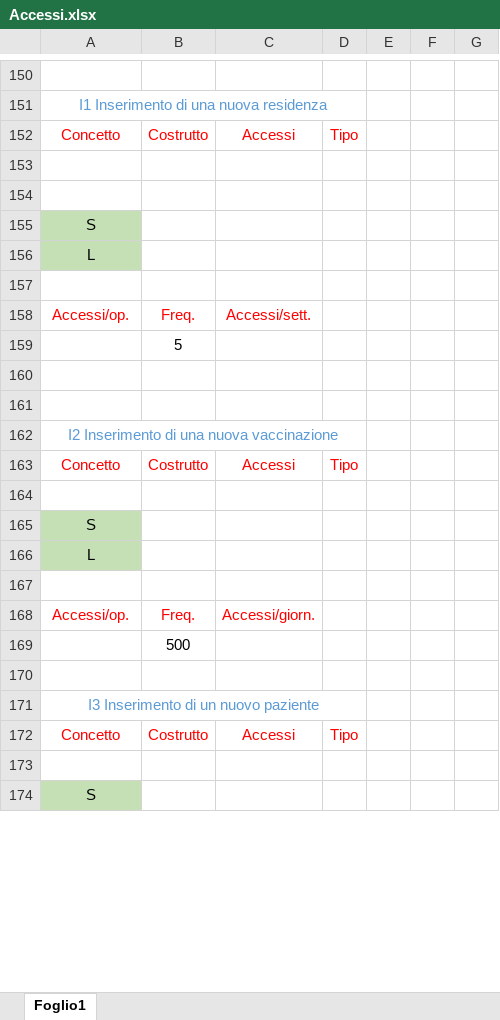
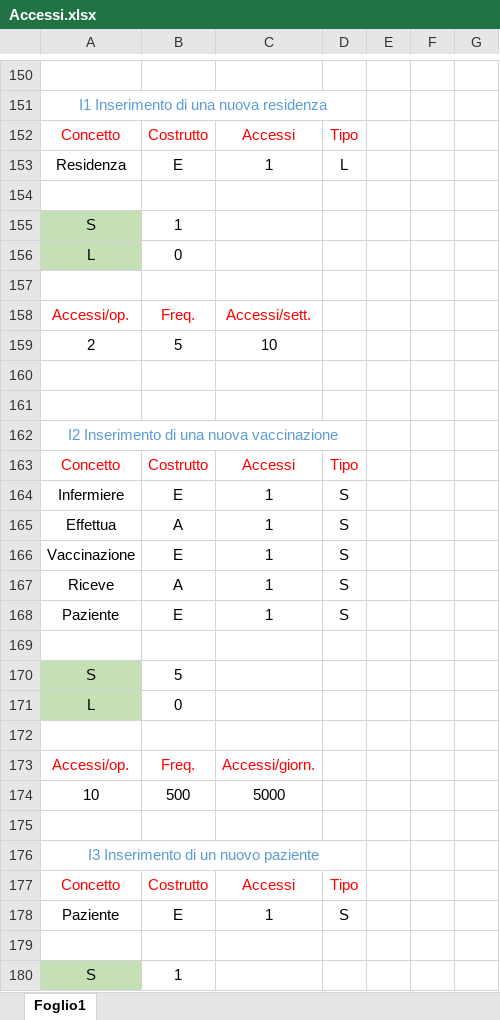
Before and after one commit to luigi-borriello00/Vaccinations-Tracker, an Excel workbook: Operazioni, volume dei dati, accessi e ridondanze/Accessi.xlsx, sheet Foglio1, drawn as a sheet; only a part is shown, gaps mark what is left out; values as stored, in another font and other column widths than the file's, no borders; removed rows and columns are numbered as before the commit, all else as after; the diff covers the shown part only; the diff names each change by its address in the sheet, - before the commit and + after, or states it on an @@ line.

```diff
--- a/Operazioni, volume dei dati, accessi e ridondanze/Accessi.xlsx (sheet Foglio1)
+++ b/Operazioni, volume dei dati, accessi e ridondanze/Accessi.xlsx (sheet Foglio1)
+row 153: Residenza | E | 1 | L
-row 154: (empty)
-B155: (empty)
+B155: 1
-B156: (empty)
+B156: 0
-row 159:  | 5
+row 159: 2 | 5 | 10
+row 164: Infermiere | E | 1 | S
+row 165: Effettua | A | 1 | S
+row 166: Vaccinazione | E | 1 | S
+row 167: Riceve | A | 1 | S
+row 168: Paziente | E | 1 | S
-B170: (empty)
+B170: 5
-B171: (empty)
+B171: 0
-row 169:  | 500
+row 174: 10 | 500 | 5000
+row 178: Paziente | E | 1 | S
-B180: (empty)
+B180: 1
```
Also changed, not shown: 13 added rows, 4 removed rows and 7 edited cells elsewhere in this sheet, Operazioni, volume dei dati, accessi e ridondanze/Ridondanze.xlsx, 1 other file.
